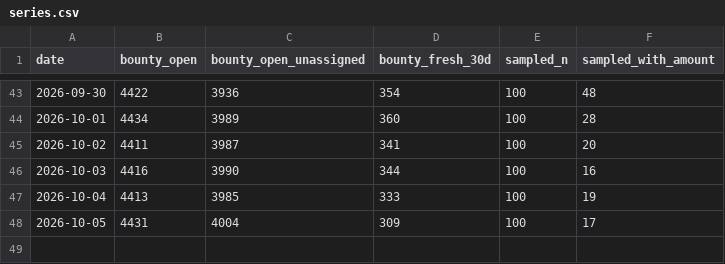
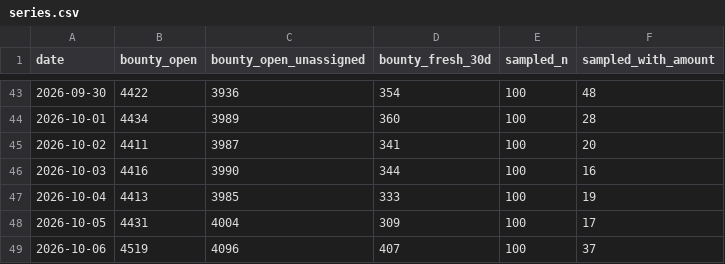
Before and after one commit to Kairose-master/handsel, a CSV file: data/demand-census/series.csv, drawn as a sheet; only a part is shown, gaps mark what is left out.

Commit message:
data(census): 2026-10-06

```diff
--- a/data/demand-census/series.csv
+++ b/data/demand-census/series.csv
@@ -48 +48,2 @@ date,bounty_open,bounty_open_unassigned,bounty_fresh_30d,sampled_n,sampled_with_
 2026-10-05,4431,4004,309,100,17
+2026-10-06,4519,4096,407,100,37
```
